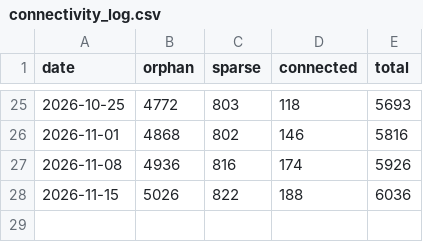
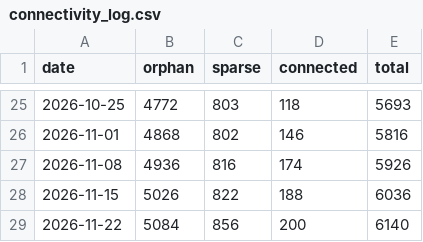
Before and after one commit to tloughran/C2A2-wiki, a CSV file: wiki/architecture/metrics/connectivity_log.csv, drawn as a sheet; only a part is shown, gaps mark what is left out.

```diff
--- a/wiki/architecture/metrics/connectivity_log.csv
+++ b/wiki/architecture/metrics/connectivity_log.csv
@@ -28 +28,2 @@ date,orphan,sparse,connected,total
 2026-11-15,5026,822,188,6036
+2026-11-22,5084,856,200,6140
```
Also changed, not shown: wiki/architecture/metrics/prs_yield_detail.csv, wiki/architecture/metrics/prs_yield_log.csv, 57 other files.
